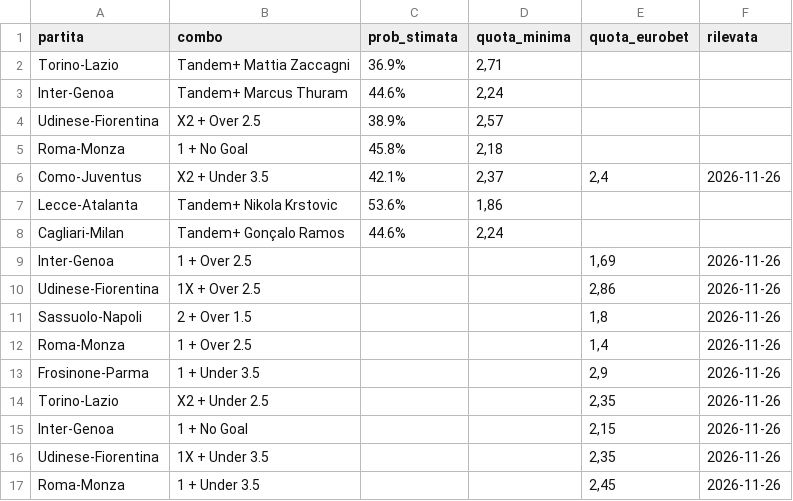
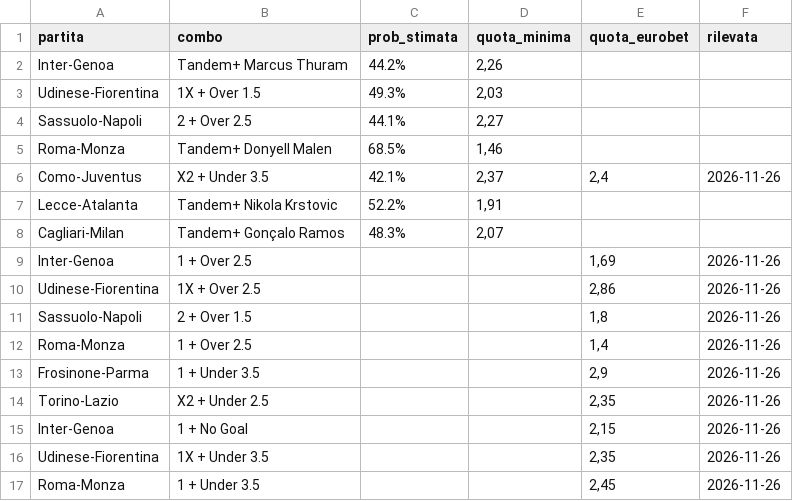
Before and after one commit to edoardosantori1-wq/serie-a-analyst, a CSV file: dati/quote_combo.csv, drawn as a sheet.

```diff
--- a/dati/quote_combo.csv
+++ b/dati/quote_combo.csv
@@ -1,9 +1,9 @@
 partita;combo;prob_stimata;quota_minima;quota_eurobet;rilevata
-Torino-Lazio;Tandem+ Mattia Zaccagni;36.9%;2,71;;
-Inter-Genoa;Tandem+ Marcus Thuram;44.6%;2,24;;
-Udinese-Fiorentina;X2 + Over 2.5;38.9%;2,57;;
-Roma-Monza;1 + No Goal;45.8%;2,18;;
+Inter-Genoa;Tandem+ Marcus Thuram;44.2%;2,26;;
+Udinese-Fiorentina;1X + Over 1.5;49.3%;2,03;;
+Sassuolo-Napoli;2 + Over 2.5;44.1%;2,27;;
+Roma-Monza;Tandem+ Donyell Malen;68.5%;1,46;;
 Como-Juventus;X2 + Under 3.5;42.1%;2,37;2,4;2026-11-26
-Lecce-Atalanta;Tandem+ Nikola Krstovic;53.6%;1,86;;
-Cagliari-Milan;Tandem+ Gonçalo Ramos;44.6%;2,24;;
+Lecce-Atalanta;Tandem+ Nikola Krstovic;52.2%;1,91;;
+Cagliari-Milan;Tandem+ Gonçalo Ramos;48.3%;2,07;;
 Inter-Genoa;1 + Over 2.5;;;1,69;2026-11-26
```
Also changed, not shown: dati/fdcouk_corrente.csv, 19 other files.
